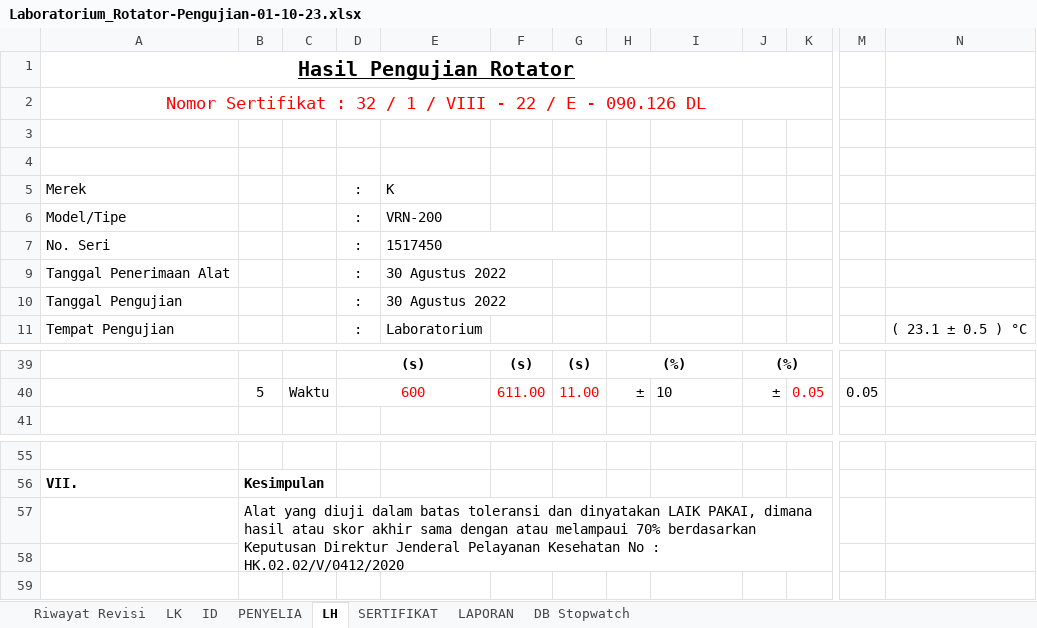
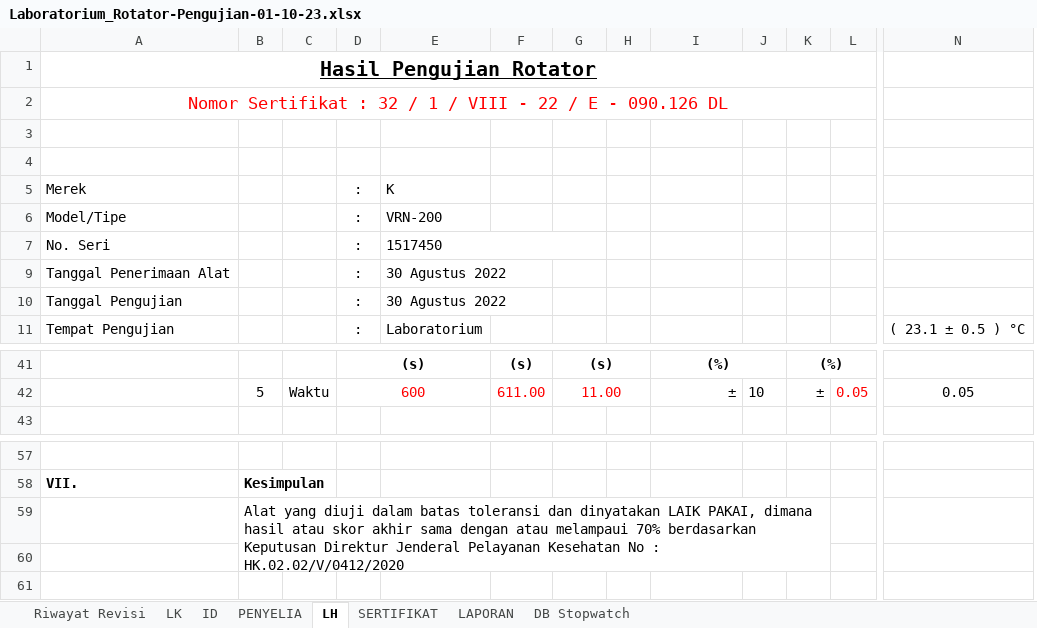
Before and after one commit to syaokifaradisa9/traxel, an Excel workbook: public/excel/Laboratorium_Rotator-Pengujian-01-10-23.xlsx, sheet LH, drawn as a sheet; only a part is shown, gaps mark what is left out; values as stored, in another font and other column widths than the file's, no borders; charts and pictures not drawn; removed rows and columns are numbered as before the commit, all else as after; the diff covers the shown part only; the diff names each change by its address in the sheet, - before the commit and + after, or states it on an @@ line.

```diff
--- a/public/excel/Laboratorium_Rotator-Pengujian-01-10-23.xlsx (sheet LH)
+++ b/public/excel/Laboratorium_Rotator-Pengujian-01-10-23.xlsx (sheet LH)
+column J, row 42: 10
-column M, row 40: 0.05
-A1:L1 merged
+A1:L1 merged
-A2:L2 merged
+A2:L2 merged
+G41:H41 merged
-H41: (%)
+H41: (empty)
-H39:I39 merged
-I41: (empty)
+I41: (%)
+I41:J41 merged
+G42:H42 merged
-H42: ±
+H42: (empty)
-I42: 10
+I42: ±
-I42 alignment: left
+I42 alignment: right
-N42: (empty)
+N42: 0.05
-B57:K58 merged
+B59:K60 merged
```
Also changed, not shown: 2 added rows, 12 edited cells, cell formats and merged cells elsewhere in this sheet, sheet SERTIFIKAT, sheet ID, formulas that keep their value, charts or pictures, public/excel/Laboratorium_Rotator-Kalibrasi-01-10-23.xlsx, public/excel/Stirer-Kalibrasi-01-10-23.xlsx, 3 other files.
